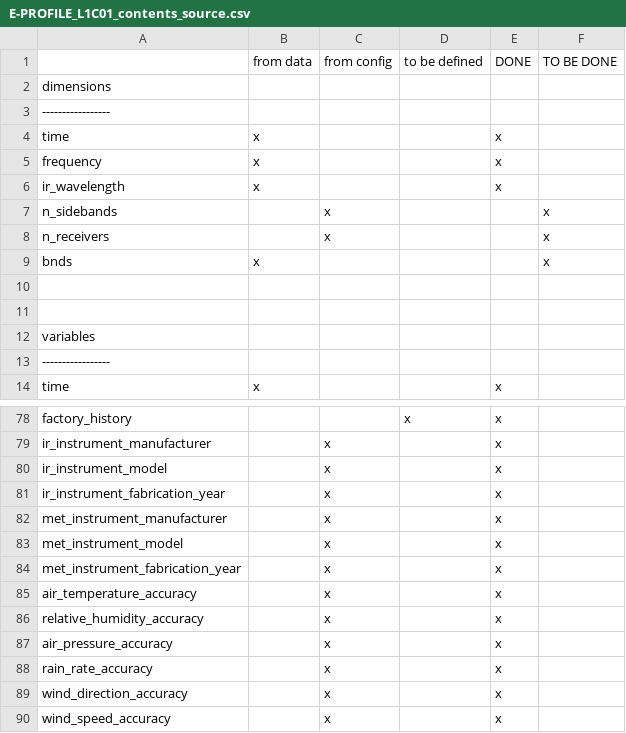
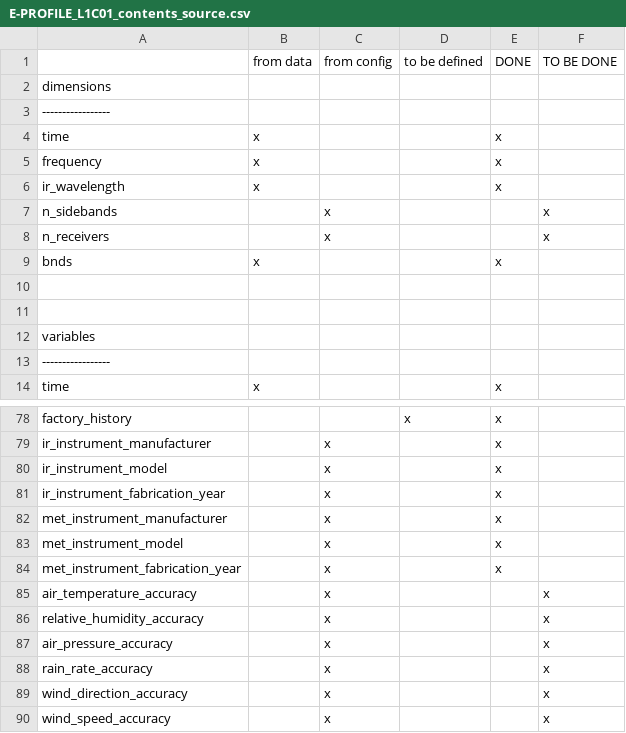
Before and after one commit to MeteoSwiss/mwr_raw2l1, a CSV file: documents/E_PROFILE_format/E-PROFILE_L1C01_contents_source.csv, drawn as a sheet; only a part is shown, gaps mark what is left out; the diff covers the shown part only.

```diff
--- a/documents/E_PROFILE_format/E-PROFILE_L1C01_contents_source.csv
+++ b/documents/E_PROFILE_format/E-PROFILE_L1C01_contents_source.csv
@@ -8,3 +8,3 @@ n_sidebands,,x,,,x
 n_receivers,,x,,,x
-bnds,x,,,,x
+bnds,x,,,x,
 ,,,,,
@@ -84,7 +84,7 @@ met_instrument_model,,x,,x,
 met_instrument_fabrication_year,,x,,x,
-air_temperature_accuracy,,x,,x,
-relative_humidity_accuracy,,x,,x,
-air_pressure_accuracy,,x,,x,
-rain_rate_accuracy,,x,,x,
-wind_direction_accuracy,,x,,x,
-wind_speed_accuracy,,x,,x,
+air_temperature_accuracy,,x,,,x
+relative_humidity_accuracy,,x,,,x
+air_pressure_accuracy,,x,,,x
+rain_rate_accuracy,,x,,,x
+wind_direction_accuracy,,x,,,x
+wind_speed_accuracy,,x,,,x
```
Also changed, not shown: 22 edited cells elsewhere in this file, 2 other files.
